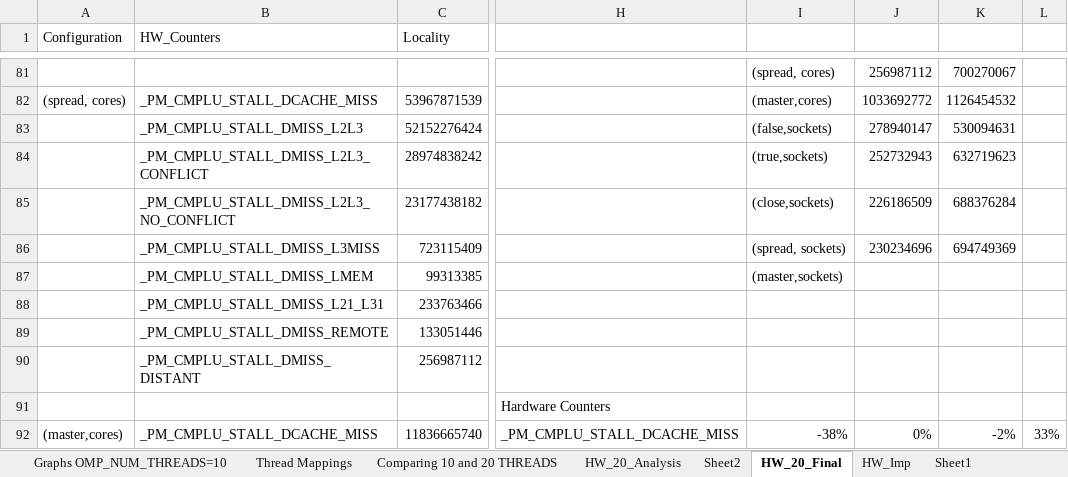
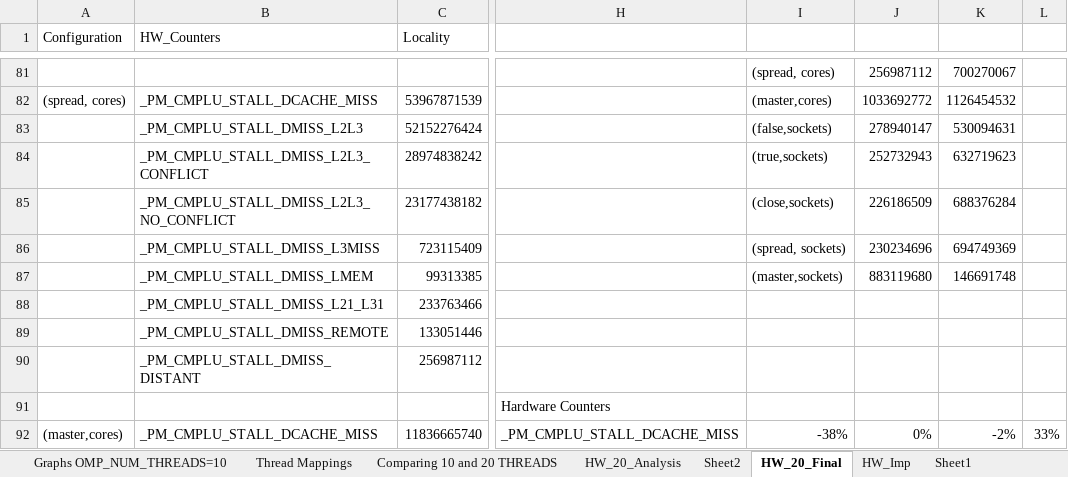
Before and after one commit to spophale/OpenMP_paper01, an Excel workbook: Data/graphs_experiments.xlsx, sheet HW_20_Final, drawn as a sheet; only a part is shown, gaps mark what is left out; values as stored, in another font and other column widths than the file's, no borders; charts and pictures not drawn; the diff names each change by its address in the sheet, - before the commit and + after, or states it on an @@ line.

```diff
--- a/Data/graphs_experiments.xlsx (sheet HW_20_Final)
+++ b/Data/graphs_experiments.xlsx (sheet HW_20_Final)
-J87: (empty)
+J87: 883119680
-K87: (empty)
+K87: 146691748
```
Also changed, not shown: charts or pictures, 6 other files.
